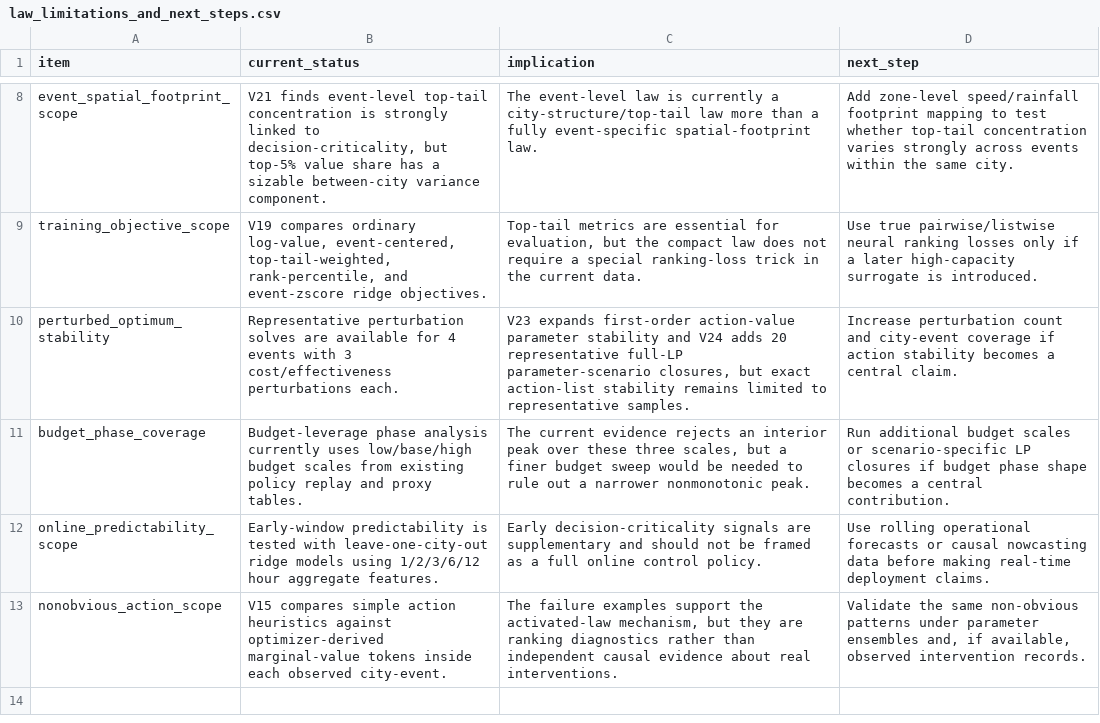
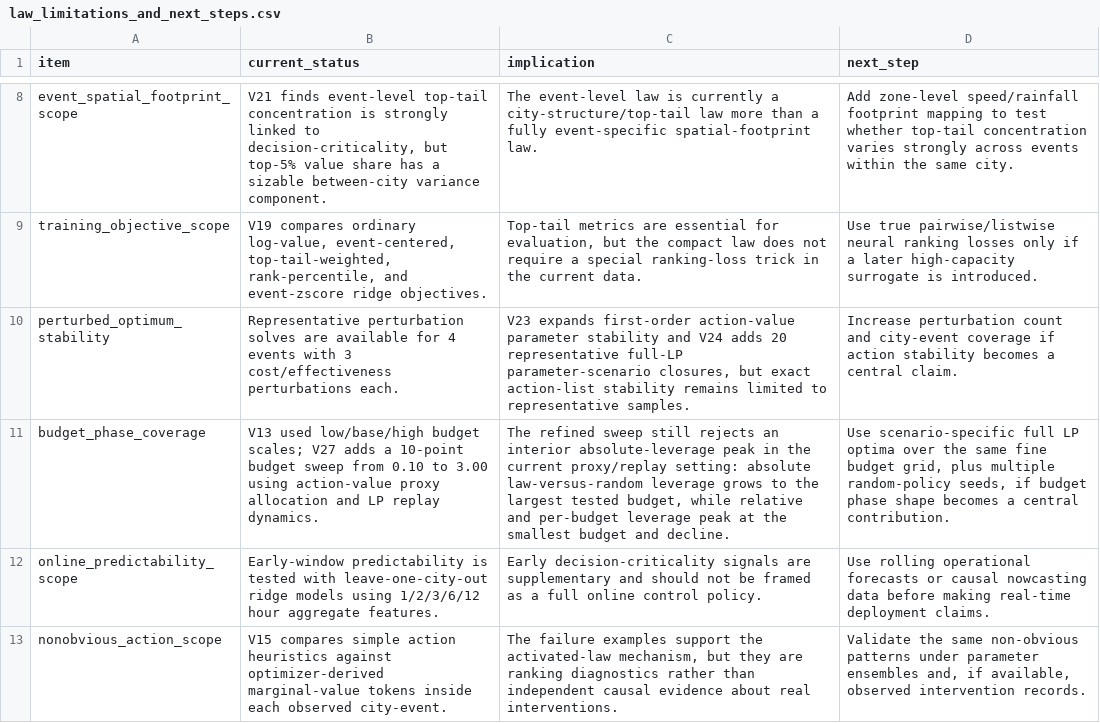
Before and after one commit to SuperOtterJory/Recoverable_Urban_Resilience, a CSV file: results/law_synthesis/tables/law_limitations_and_next_steps.csv, drawn as a sheet; only a part is shown, gaps mark what is left out.

```diff
--- a/results/law_synthesis/tables/law_limitations_and_next_steps.csv
+++ b/results/law_synthesis/tables/law_limitations_and_next_steps.csv
@@ -10,3 +10,3 @@ training_objective_scope,"V19 compares ordinary log-value, event-centered, top-t
 perturbed_optimum_stability,Representative perturbation solves are available for 4 events with 3 cost/effectiveness perturbations each.,"V23 expands first-order action-value parameter stability and V24 adds 20 representative full-LP parameter-scenario closures, but exact action-list stability remains limited to representative samples.",Increase perturbation count and city-event coverage if action stability becomes a central claim.
-budget_phase_coverage,Budget-leverage phase analysis currently uses low/base/high budget scales from existing policy replay and proxy tables.,"The current evidence rejects an interior peak over these three scales, but a finer budget sweep would be needed to rule out a narrower nonmonotonic peak.",Run additional budget scales or scenario-specific LP closures if budget phase shape becomes a central contribution.
+budget_phase_coverage,V13 used low/base/high budget scales; V27 adds a 10-point budget sweep from 0.10 to 3.00 using action-value proxy allocation and LP replay dynamics.,"The refined sweep still rejects an interior absolute-leverage peak in the current proxy/replay setting: absolute law-versus-random leverage grows to the largest tested budget, while relative and per-budget leverage peak at the smallest budget and decline.","Use scenario-specific full LP optima over the same fine budget grid, plus multiple random-policy seeds, if budget phase shape becomes a central contribution."
 online_predictability_scope,Early-window predictability is tested with leave-one-city-out ridge models using 1/2/3/6/12 hour aggregate features.,Early decision-criticality signals are supplementary and should not be framed as a full online control policy.,Use rolling operational forecasts or causal nowcasting data before making real-time deployment claims.
```
Also changed, not shown: results/law_synthesis/tables/law_evidence_ladder.csv, 21 other files.
